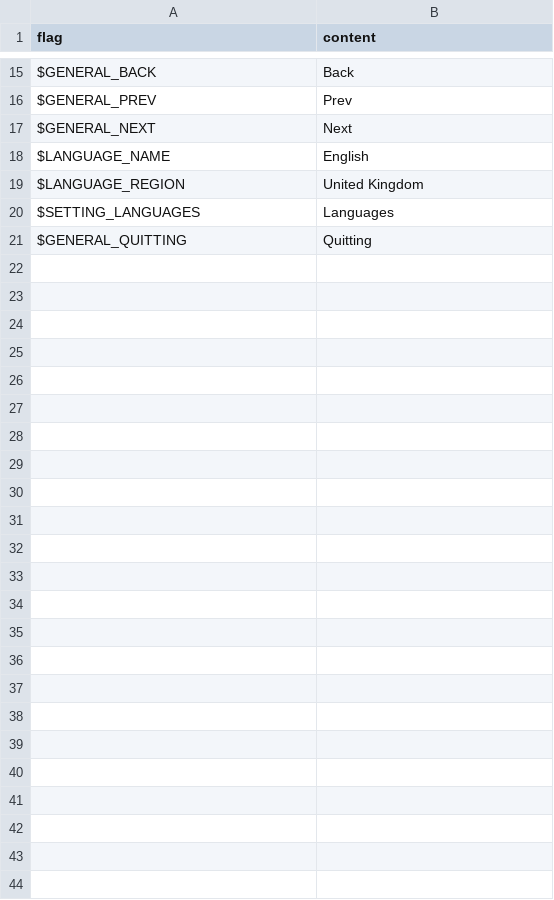
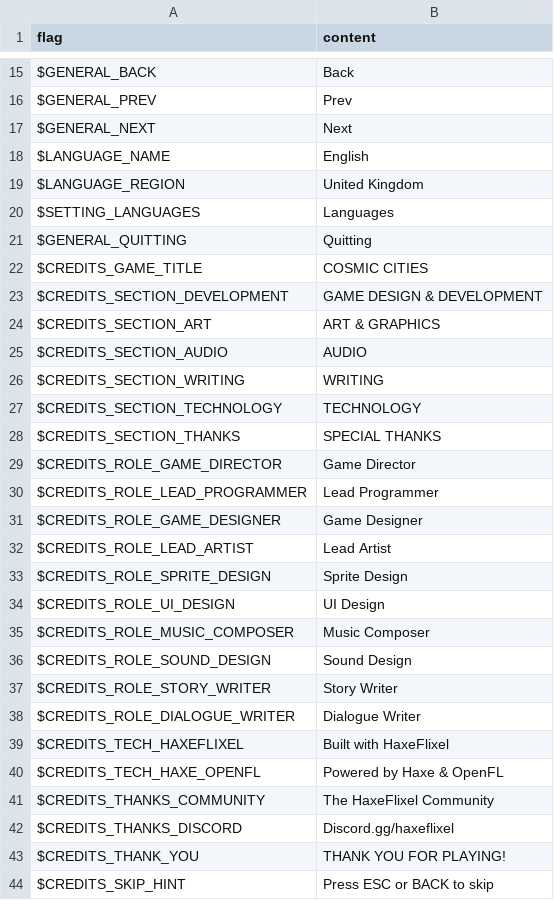
Before and after one commit to OmgRod/cosmic-cities-haxe, a CSV file: assets/locales/en-GB/ui.csv, drawn as a sheet; only a part is shown, gaps mark what is left out; the diff names each change by its address in the sheet, - before the commit and + after, or states it on an @@ line.

```diff
--- a/assets/locales/en-GB/ui.csv
+++ b/assets/locales/en-GB/ui.csv
+row 22: $CREDITS_GAME_TITLE | COSMIC CITIES
+row 23: $CREDITS_SECTION_DEVELOPMENT | GAME DESIGN & DEVELOPMENT
+row 24: $CREDITS_SECTION_ART | ART & GRAPHICS
+row 25: $CREDITS_SECTION_AUDIO | AUDIO
+row 26: $CREDITS_SECTION_WRITING | WRITING
+row 27: $CREDITS_SECTION_TECHNOLOGY | TECHNOLOGY
+row 28: $CREDITS_SECTION_THANKS | SPECIAL THANKS
+row 29: $CREDITS_ROLE_GAME_DIRECTOR | Game Director
+row 30: $CREDITS_ROLE_LEAD_PROGRAMMER | Lead Programmer
+row 31: $CREDITS_ROLE_GAME_DESIGNER | Game Designer
+row 32: $CREDITS_ROLE_LEAD_ARTIST | Lead Artist
+row 33: $CREDITS_ROLE_SPRITE_DESIGN | Sprite Design
+row 34: $CREDITS_ROLE_UI_DESIGN | UI Design
+row 35: $CREDITS_ROLE_MUSIC_COMPOSER | Music Composer
+row 36: $CREDITS_ROLE_SOUND_DESIGN | Sound Design
+row 37: $CREDITS_ROLE_STORY_WRITER | Story Writer
+row 38: $CREDITS_ROLE_DIALOGUE_WRITER | Dialogue Writer
+row 39: $CREDITS_TECH_HAXEFLIXEL | Built with HaxeFlixel
+row 40: $CREDITS_TECH_HAXE_OPENFL | Powered by Haxe & OpenFL
+row 41: $CREDITS_THANKS_COMMUNITY | The HaxeFlixel Community
+row 42: $CREDITS_THANKS_DISCORD | Discord.gg/haxeflixel
+row 43: $CREDITS_THANK_YOU | THANK YOU FOR PLAYING!
+row 44: $CREDITS_SKIP_HINT | Press ESC or BACK to skip
```
Also changed, not shown: assets/locales/en-US/ui.csv, 28 other files.
